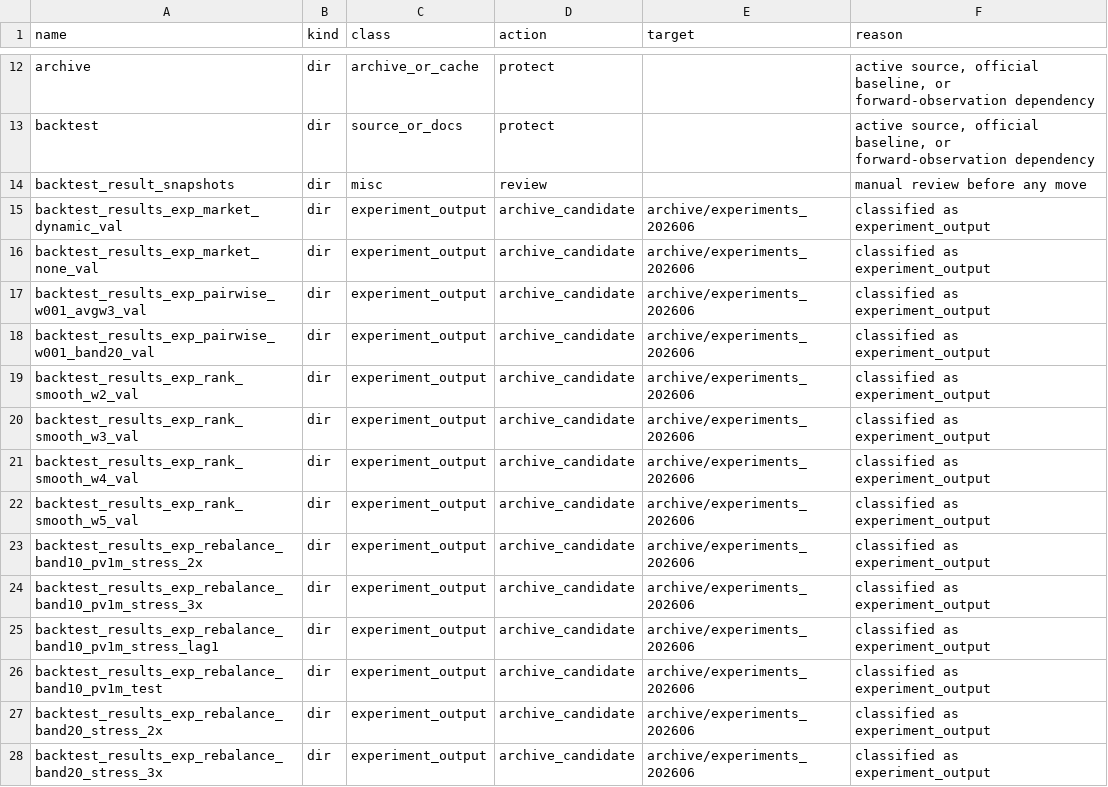
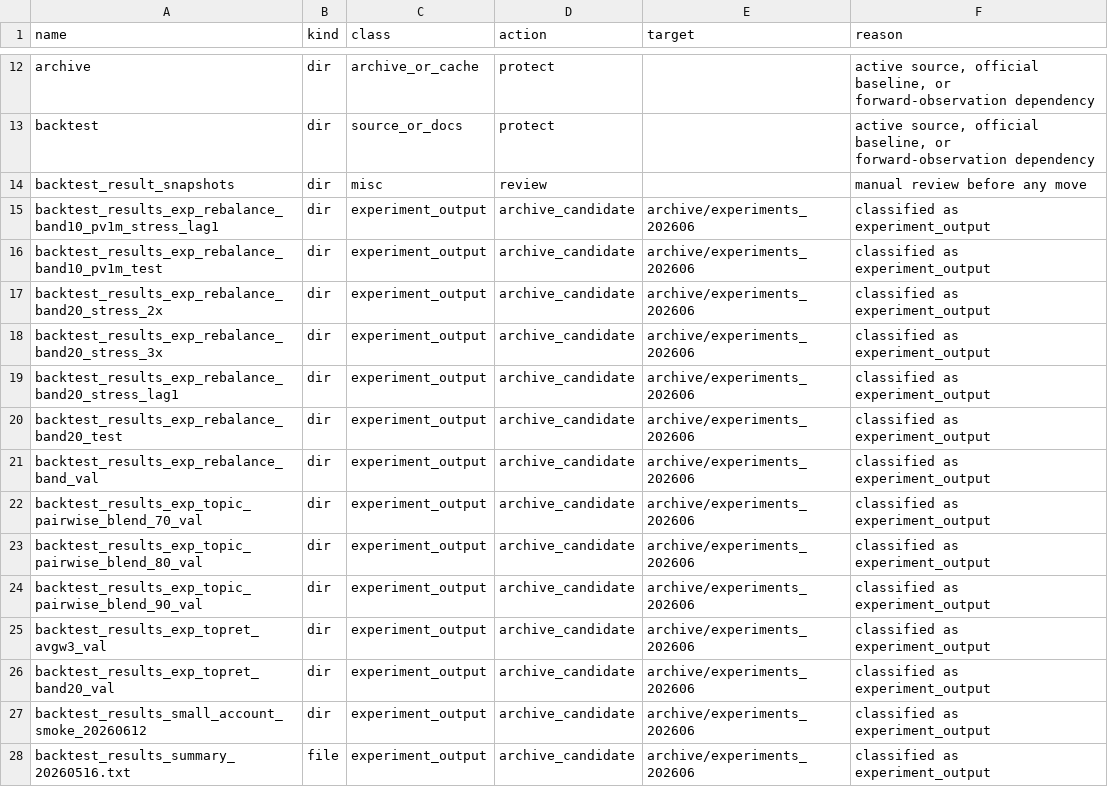
Before and after one commit to saberccccccc/stock, a CSV file: reports/codebase_cleanup_20260618/archive_plan.csv, drawn as a sheet; only a part is shown, gaps mark what is left out; the shorter side is filled out with more unchanged rows.

Commit message:
archive fourth legacy backtest batch

```diff
--- a/reports/codebase_cleanup_20260618/archive_plan.csv
+++ b/reports/codebase_cleanup_20260618/archive_plan.csv
@@ -14,12 +14,2 @@ backtest,dir,source_or_docs,protect,,"active source, official baseline, or forwa
 backtest_result_snapshots,dir,misc,review,,manual review before any move
-backtest_results_exp_market_dynamic_val,dir,experiment_output,archive_candidate,archive/experiments_202606,classified as experiment_output
-backtest_results_exp_market_none_val,dir,experiment_output,archive_candidate,archive/experiments_202606,classified as experiment_output
-backtest_results_exp_pairwise_w001_avgw3_val,dir,experiment_output,archive_candidate,archive/experiments_202606,classified as experiment_output
-backtest_results_exp_pairwise_w001_band20_val,dir,experiment_output,archive_candidate,archive/experiments_202606,classified as experiment_output
-backtest_results_exp_rank_smooth_w2_val,dir,experiment_output,archive_candidate,archive/experiments_202606,classified as experiment_output
-backtest_results_exp_rank_smooth_w3_val,dir,experiment_output,archive_candidate,archive/experiments_202606,classified as experiment_output
-backtest_results_exp_rank_smooth_w4_val,dir,experiment_output,archive_candidate,archive/experiments_202606,classified as experiment_output
-backtest_results_exp_rank_smooth_w5_val,dir,experiment_output,archive_candidate,archive/experiments_202606,classified as experiment_output
-backtest_results_exp_rebalance_band10_pv1m_stress_2x,dir,experiment_output,archive_candidate,archive/experiments_202606,classified as experiment_output
-backtest_results_exp_rebalance_band10_pv1m_stress_3x,dir,experiment_output,archive_candidate,archive/experiments_202606,classified as experiment_output
 backtest_results_exp_rebalance_band10_pv1m_stress_lag1,dir,experiment_output,archive_candidate,archive/experiments_202606,classified as experiment_output
```
Also changed, not shown: reports/codebase_cleanup_20260618/source_inventory.csv, 3 other files.
